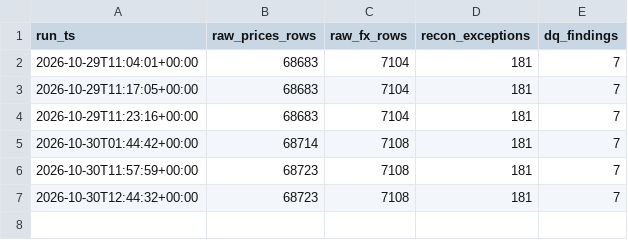
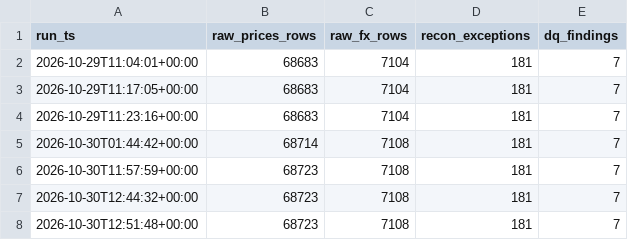
Before and after one commit to ZJA97/fin-data-pipeline, a CSV file: data/exports/run_log.csv, drawn as a sheet; the diff names each change by its address in the sheet, - before the commit and + after, or states it on an @@ line.

```diff
--- a/data/exports/run_log.csv
+++ b/data/exports/run_log.csv
+row 8: 2026-10-30T12:51:48+00:00 | 68723 | 7108 | 181 | 7
```
Also changed, not shown: data/exports/dq_results.csv, powerbi/data/dq_results.csv, 2 other files.
